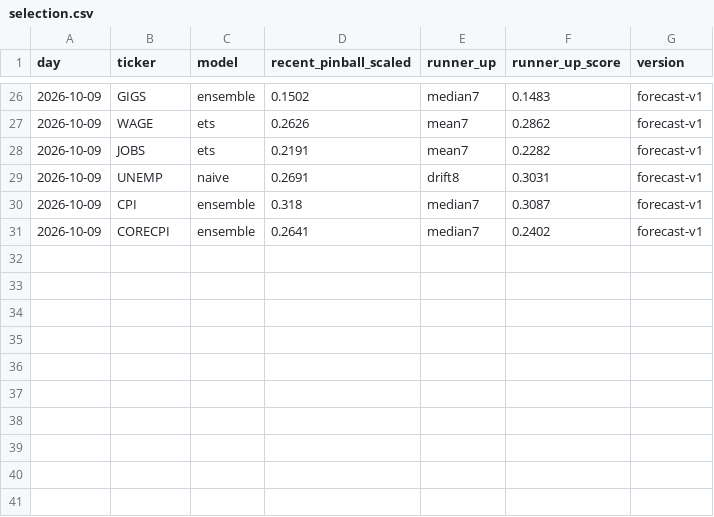
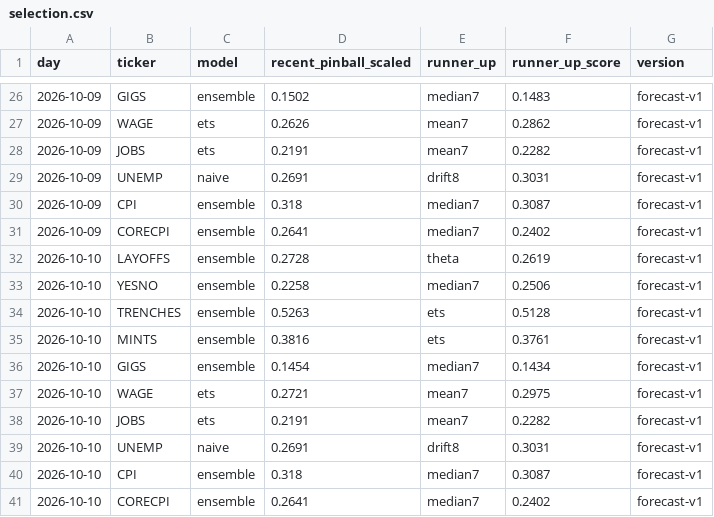
Before and after one commit to tickerzhq/tickerz-open, a CSV file: forecasts/selection.csv, drawn as a sheet; only a part is shown, gaps mark what is left out.

Commit message:
Forecasts 2026-10-10

```diff
--- a/forecasts/selection.csv
+++ b/forecasts/selection.csv
@@ -31 +31,11 @@ day,ticker,model,recent_pinball_scaled,runner_up,runner_up_score,version
 2026-10-09,CORECPI,ensemble,0.2641,median7,0.2402,forecast-v1
+2026-10-10,LAYOFFS,ensemble,0.2728,theta,0.2619,forecast-v1
+2026-10-10,YESNO,ensemble,0.2258,median7,0.2506,forecast-v1
+2026-10-10,TRENCHES,ensemble,0.5263,ets,0.5128,forecast-v1
+2026-10-10,MINTS,ensemble,0.3816,ets,0.3761,forecast-v1
+2026-10-10,GIGS,ensemble,0.1454,median7,0.1434,forecast-v1
+2026-10-10,WAGE,ets,0.2721,mean7,0.2975,forecast-v1
+2026-10-10,JOBS,ets,0.2191,mean7,0.2282,forecast-v1
+2026-10-10,UNEMP,naive,0.2691,drift8,0.3031,forecast-v1
+2026-10-10,CPI,ensemble,0.318,median7,0.3087,forecast-v1
+2026-10-10,CORECPI,ensemble,0.2641,median7,0.2402,forecast-v1
```
Also changed, not shown: forecasts/log.csv, 1 other file.
